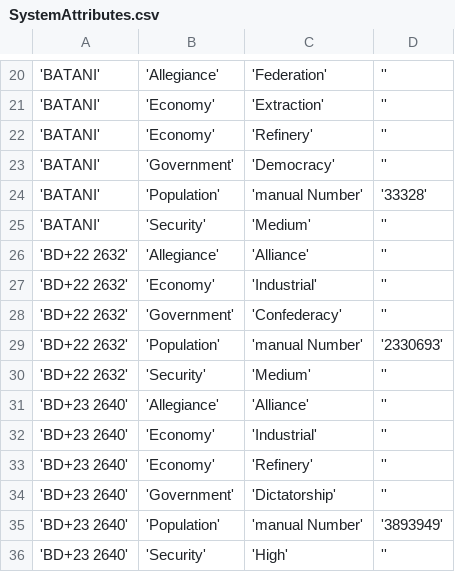
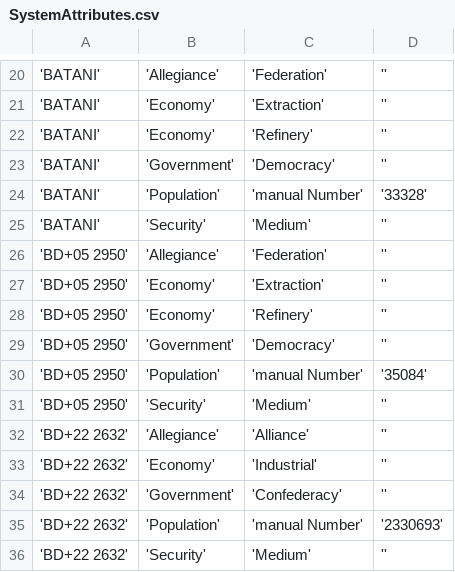
Before and after one commit to EliteDangerous/tradedangerous, a CSV file: data/SystemAttributes.csv, drawn as a sheet; only a part is shown, gaps mark what is left out; the shorter side is filled out with more unchanged rows; the diff names each change by its address in the sheet, - before the commit and + after, or states it on an @@ line.

```diff
--- a/data/SystemAttributes.csv
+++ b/data/SystemAttributes.csv
+row 26: 'BD+05 2950' | 'Allegiance' | 'Federation' | ''
+row 27: 'BD+05 2950' | 'Economy' | 'Extraction' | ''
+row 28: 'BD+05 2950' | 'Economy' | 'Refinery' | ''
+row 29: 'BD+05 2950' | 'Government' | 'Democracy' | ''
+row 30: 'BD+05 2950' | 'Population' | 'manual Number' | '35084'
+row 31: 'BD+05 2950' | 'Security' | 'Medium' | ''
```
Also changed, not shown: data/Station.csv, data/StationAttributes.csv.
